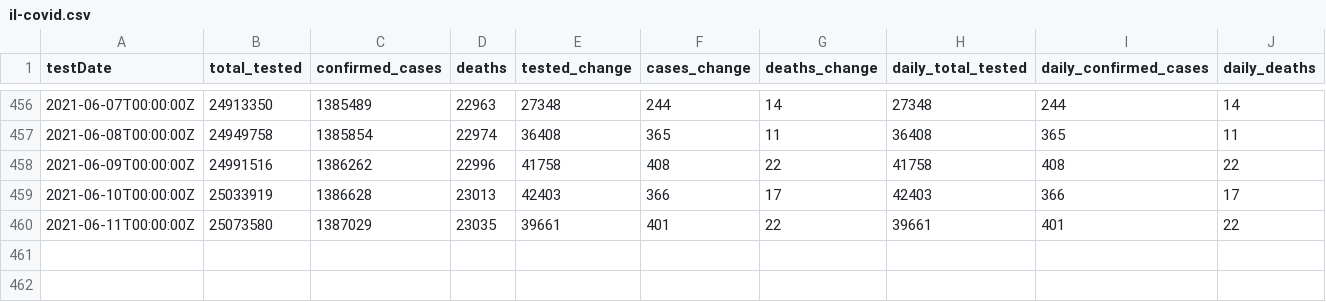
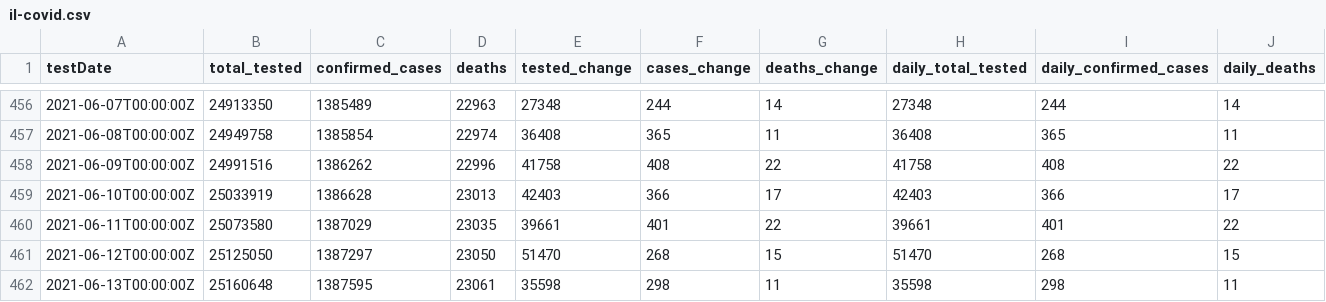
Before and after one commit to cbgoodman/il-covid19, a CSV file: il-covid.csv, drawn as a sheet; only a part is shown, gaps mark what is left out.

```diff
--- a/il-covid.csv
+++ b/il-covid.csv
@@ -460 +460,3 @@ testDate,total_tested,confirmed_cases,deaths,tested_change,cases_change,deaths_c
 2021-06-11T00:00:00Z,25073580,1387029,23035,39661,401,22,39661,401,22
+2021-06-12T00:00:00Z,25125050,1387297,23050,51470,268,15,51470,268,15
+2021-06-13T00:00:00Z,25160648,1387595,23061,35598,298,11,35598,298,11
```
Also changed, not shown: 18 other files.
